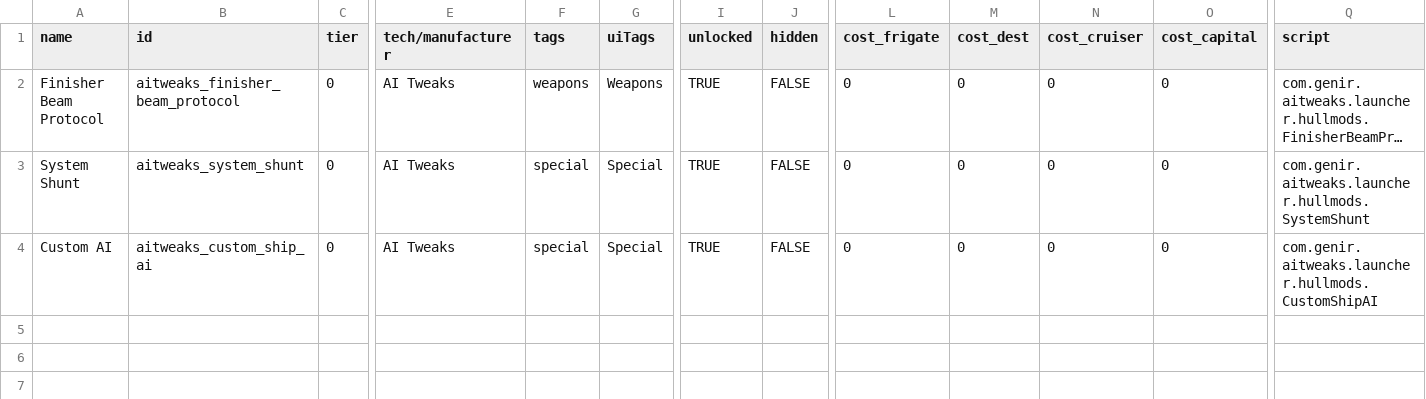
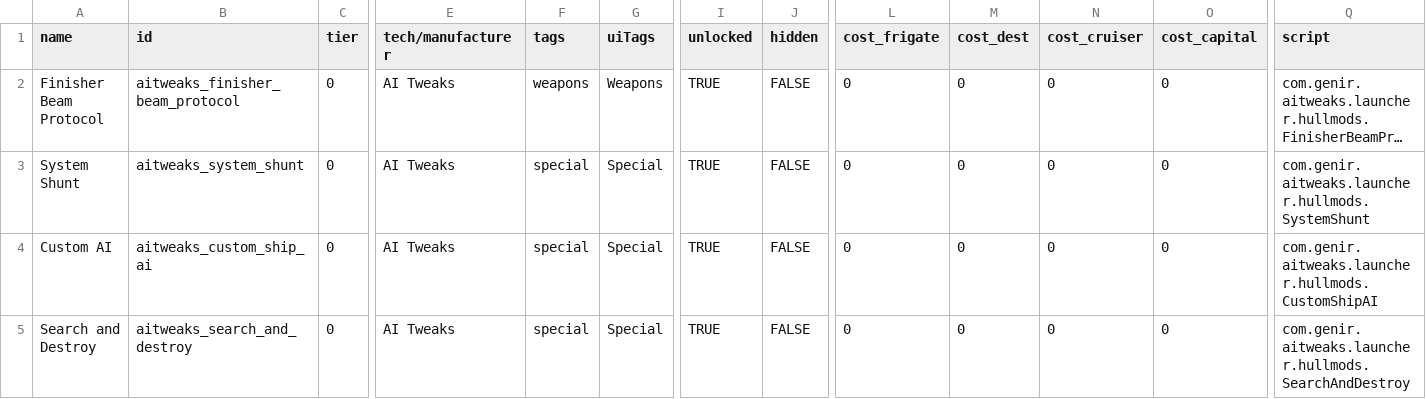
Before and after one commit to Halke1986/starsector-ai-tweaks, a CSV file: data/hullmods/hull_mods.csv, drawn as a sheet; only a part is shown, gaps mark what is left out; long unchanged cells end in …; rows hold the shown columns only; the diff names each change by its address in the sheet, - before the commit and + after, or states it on an @@ line.

Commit message:
search and destroy

```diff
--- a/data/hullmods/hull_mods.csv
+++ b/data/hullmods/hull_mods.csv
+row 5: Search and Destroy | aitweaks_search_and_destroy | 0 | AI Tweaks | special | Special | TRUE | FALSE | 0 | 0 | 0 | 0 | com.genir.aitweaks.launcher.hullmods.SearchAndDestroy
```
Also changed, not shown: 18 other files.
